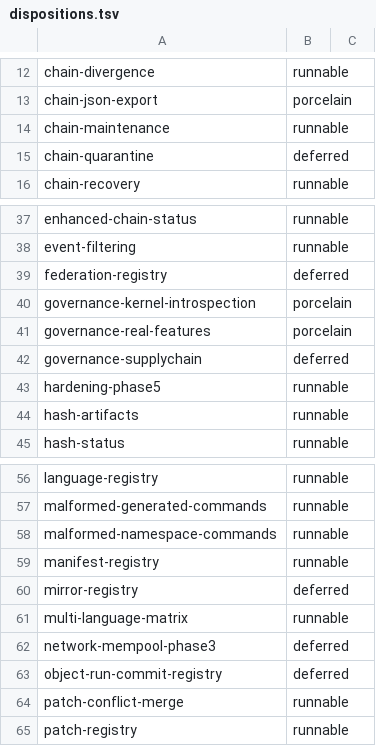
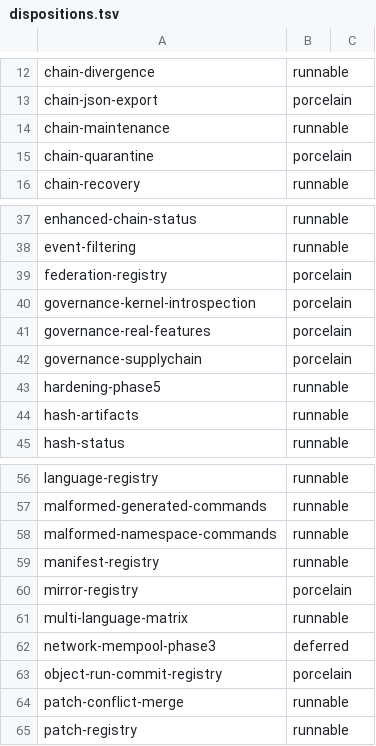
Before and after one commit to eurisko-info-lab/cairn, a TSV file: transcripts/charb/dispositions.tsv, drawn as a sheet; only a part is shown, gaps mark what is left out.

```diff
--- a/transcripts/charb/dispositions.tsv
+++ b/transcripts/charb/dispositions.tsv
@@ -14,3 +14,3 @@ chain-json-export	porcelain
 chain-maintenance	runnable	
-chain-quarantine	deferred	
+chain-quarantine	porcelain	
 chain-recovery	runnable	
@@ -38,6 +38,6 @@ enhanced-chain-status	runnable
 event-filtering	runnable	
-federation-registry	deferred	
+federation-registry	porcelain	
 governance-kernel-introspection	porcelain	
 governance-real-features	porcelain	
-governance-supplychain	deferred	
+governance-supplychain	porcelain	
 hardening-phase5	runnable	
@@ -59,6 +59,6 @@ malformed-namespace-commands	runnable
 manifest-registry	runnable	
-mirror-registry	deferred	
+mirror-registry	porcelain	
 multi-language-matrix	runnable	
 network-mempool-phase3	deferred	
-object-run-commit-registry	deferred	
+object-run-commit-registry	porcelain	
 patch-conflict-merge	runnable	
```
Also changed, not shown: 9 other files.
